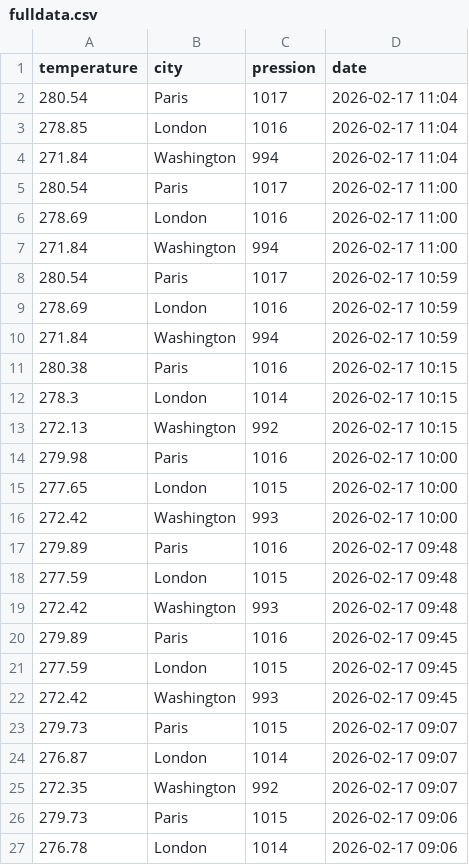
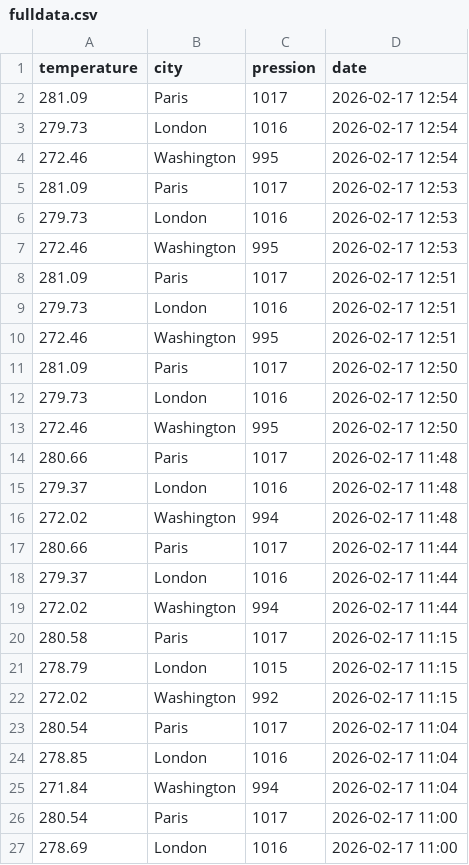
Before and after one commit to samuel-beau-sasu/TD-Airflow, a CSV file: airflow_dst/clean_data/fulldata.csv, drawn as a sheet; only a part is shown; the shorter side is filled out with more unchanged rows.

```diff
--- a/airflow_dst/clean_data/fulldata.csv
+++ b/airflow_dst/clean_data/fulldata.csv
@@ -1,2 +1,23 @@
 temperature,city,pression,date
+281.09,Paris,1017,2026-02-17 12:54
+279.73,London,1016,2026-02-17 12:54
+272.46,Washington,995,2026-02-17 12:54
+281.09,Paris,1017,2026-02-17 12:53
+279.73,London,1016,2026-02-17 12:53
+272.46,Washington,995,2026-02-17 12:53
+281.09,Paris,1017,2026-02-17 12:51
+279.73,London,1016,2026-02-17 12:51
+272.46,Washington,995,2026-02-17 12:51
+281.09,Paris,1017,2026-02-17 12:50
+279.73,London,1016,2026-02-17 12:50
+272.46,Washington,995,2026-02-17 12:50
+280.66,Paris,1017,2026-02-17 11:48
+279.37,London,1016,2026-02-17 11:48
+272.02,Washington,994,2026-02-17 11:48
+280.66,Paris,1017,2026-02-17 11:44
+279.37,London,1016,2026-02-17 11:44
+272.02,Washington,994,2026-02-17 11:44
+280.58,Paris,1017,2026-02-17 11:15
+278.79,London,1015,2026-02-17 11:15
+272.02,Washington,992,2026-02-17 11:15
 280.54,Paris,1017,2026-02-17 11:04
```
Also changed, not shown: airflow_dst/clean_data/data.csv, 11 other files.
